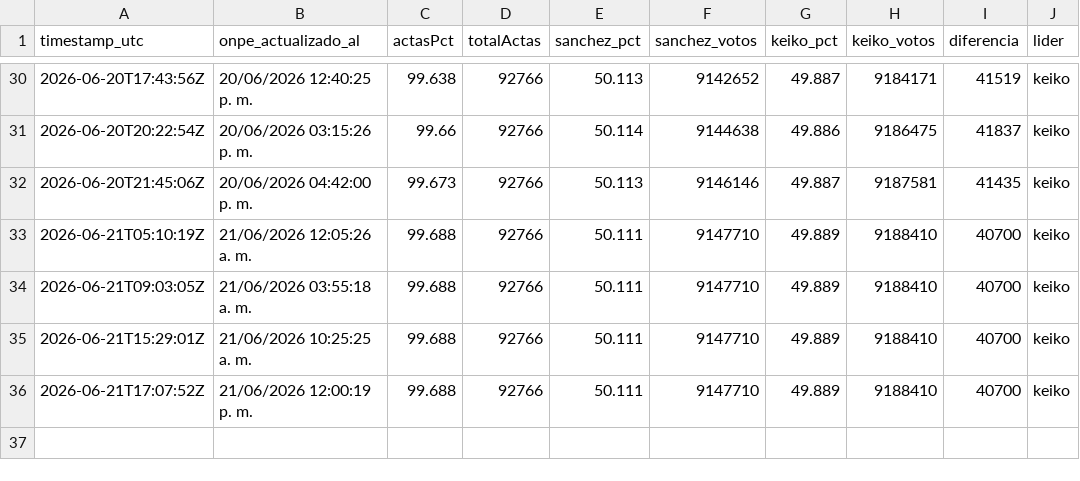
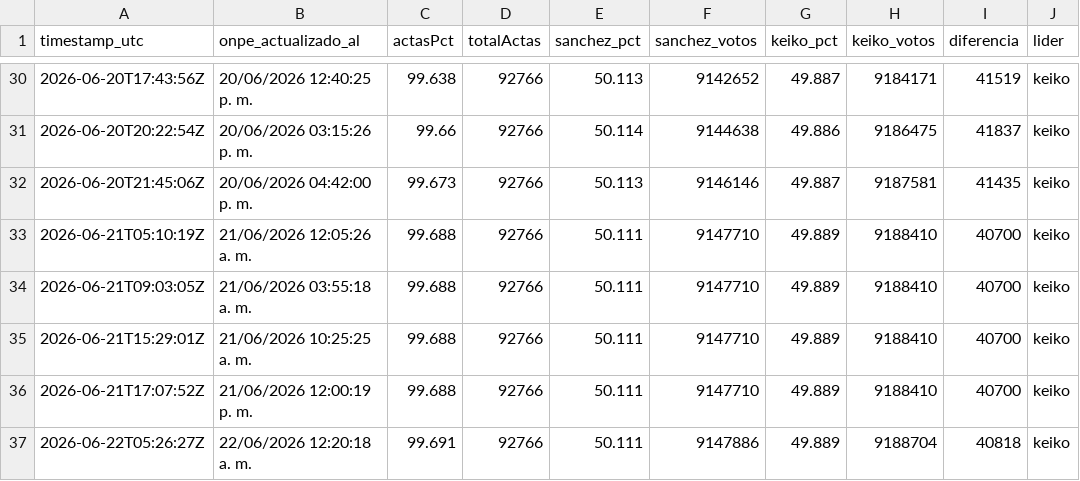
Before and after one commit to luismuks-hub/kkonpe2, a CSV file: historial.csv, drawn as a sheet; only a part is shown, gaps mark what is left out.

```diff
--- a/historial.csv
+++ b/historial.csv
@@ -36 +36,2 @@ timestamp_utc,onpe_actualizado_al,actasPct,totalActas,sanchez_pct,sanchez_votos,
 2026-06-21T17:07:52Z,21/06/2026 12:00:19 p. m.,99.688,92766,50.111,9147710,49.889,9188410,40700,keiko
+2026-06-22T05:26:27Z,22/06/2026 12:20:18 a. m.,99.691,92766,50.111,9147886,49.889,9188704,40818,keiko
```
Also changed, not shown: 3 other files.
